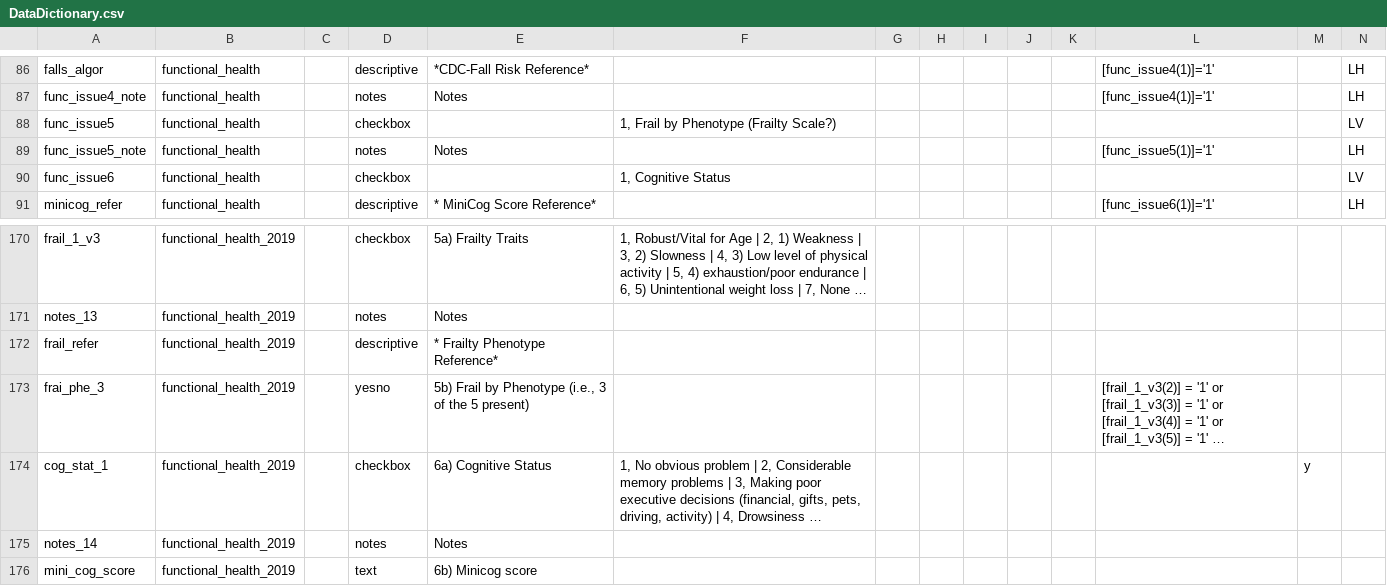
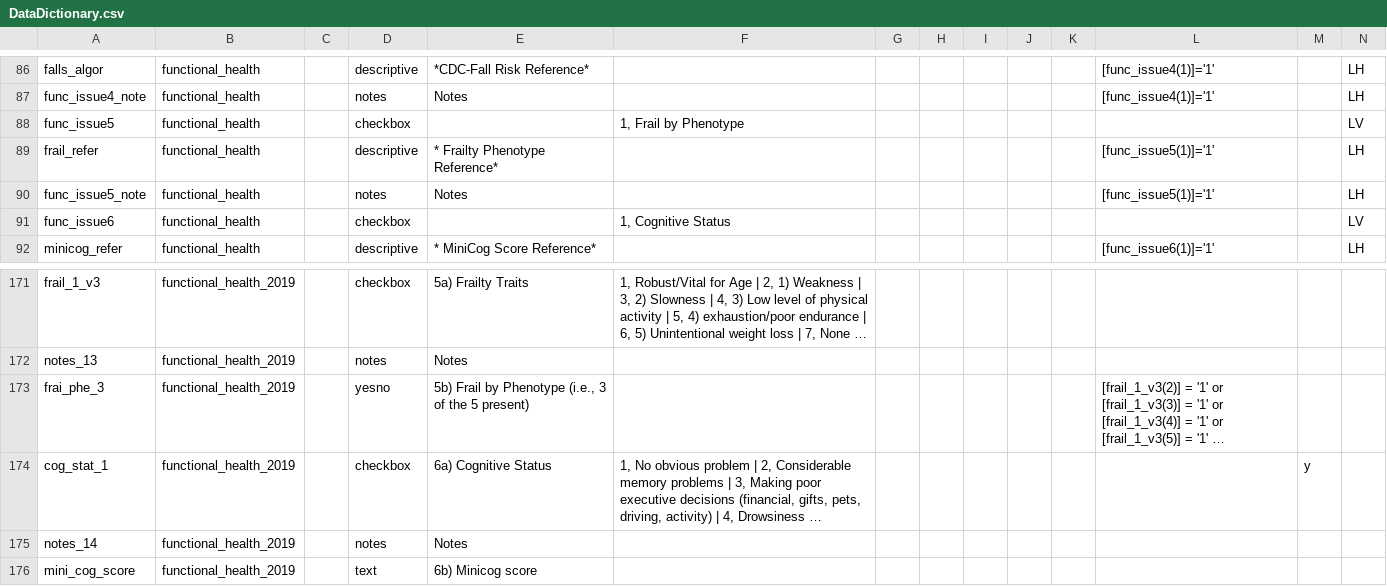
Before and after one commit to lcarlp/uvcnp, a CSV file: DataDictionary.csv, drawn as a sheet; only a part is shown, gaps mark what is left out; long unchanged cells end in …; removed rows and columns are numbered as before the commit, all else as after; rows hold the shown columns only; the diff names each change by its address in the sheet, - before the commit and + after, or states it on an @@ line.

Commit message:
Moved frailty reference to new form
Functional Health

```diff
--- a/DataDictionary.csv
+++ b/DataDictionary.csv
-F88: 1, Frail by Phenotype (Frailty Scale?)
+F88: 1, Frail by Phenotype
+row 89: frail_refer | functional_health |  | descriptive | * Frailty Phenotype Reference* |  |  |  |  |  |  | [func_issue5(1)]='1' |  | LH
-row 172: frail_refer | functional_health_2019 |  | descriptive | * Frailty Phenotype Reference*
```
